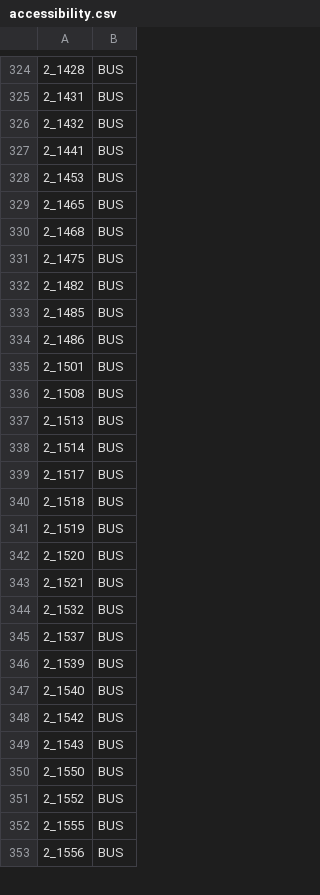
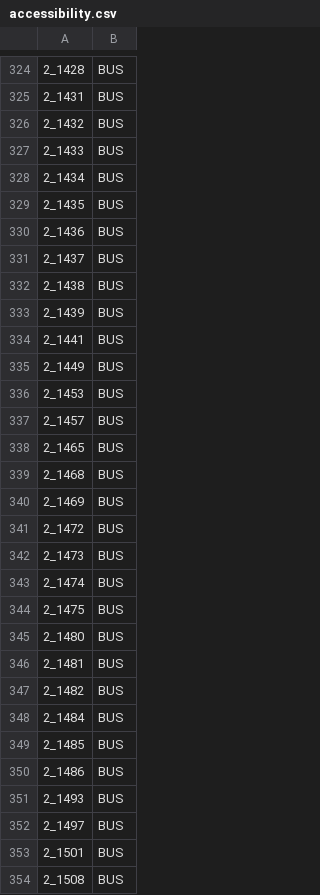
Before and after one commit to dudie/itinerennes-android, a CSV file: itinerennes/res/raw/accessibility.csv, drawn as a sheet; only a part is shown, gaps mark what is left out; the shorter side is filled out with more unchanged rows; the diff covers the shown part only.

```diff
--- a/itinerennes/res/raw/accessibility.csv
+++ b/itinerennes/res/raw/accessibility.csv
@@ -326,10 +326,28 @@
 2_1432;BUS
+2_1433;BUS
+2_1434;BUS
+2_1435;BUS
+2_1436;BUS
+2_1437;BUS
+2_1438;BUS
+2_1439;BUS
 2_1441;BUS
+2_1449;BUS
 2_1453;BUS
+2_1457;BUS
 2_1465;BUS
 2_1468;BUS
+2_1469;BUS
+2_1472;BUS
+2_1473;BUS
+2_1474;BUS
 2_1475;BUS
+2_1480;BUS
+2_1481;BUS
 2_1482;BUS
+2_1484;BUS
 2_1485;BUS
 2_1486;BUS
+2_1493;BUS
+2_1497;BUS
 2_1501;BUS
```
Also changed, not shown: 60 added rows, 12 removed rows and 5 edited cells elsewhere in this file, itinerennes/res/raw/markers.csv, 2 other files.
